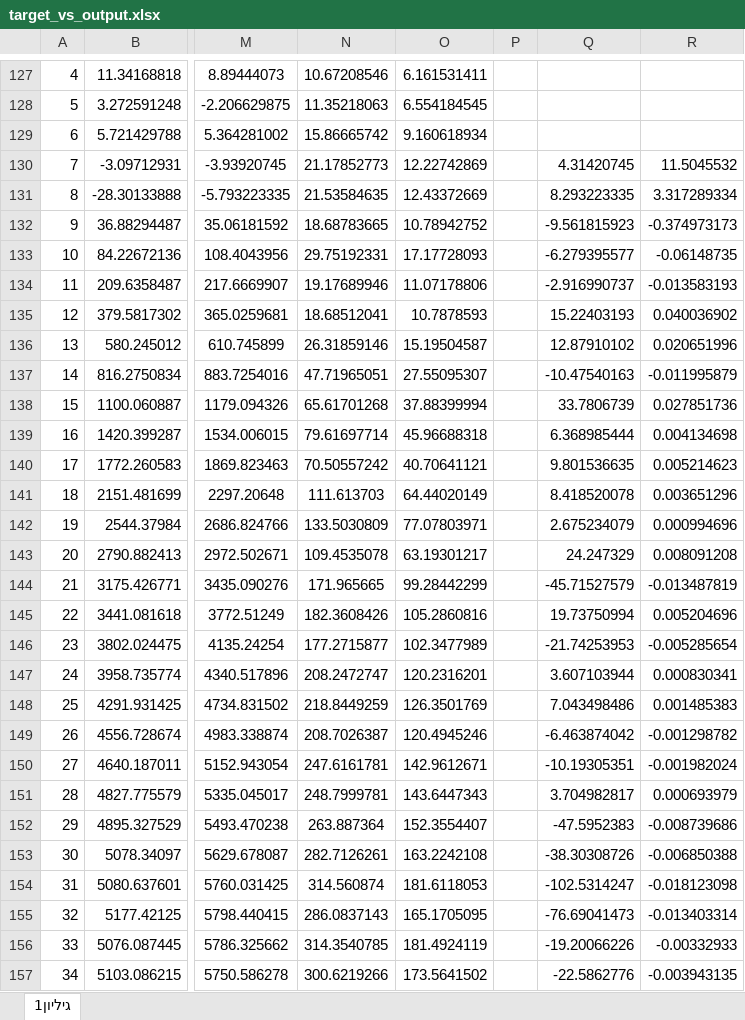
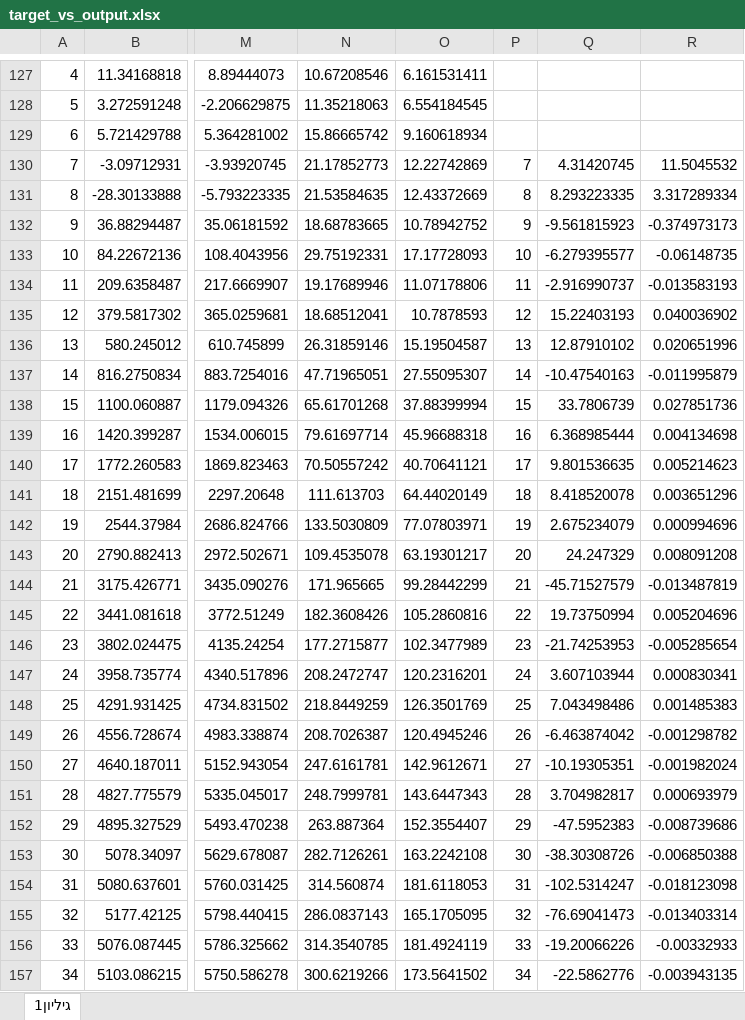
Before and after one commit to nirzaa/particles_nir_repo_new, an Excel workbook: csv_files/paper/2d_110classes_allz/target_vs_output.xlsx, sheet גיליון1, drawn as a sheet; only a part is shown, gaps mark what is left out; values as stored, in another font and other column widths than the file's, no borders; charts and pictures not drawn; the diff covers the shown part only; the diff names each change by its address in the sheet, - before the commit and + after, or states it on an @@ line.

```diff
--- a/csv_files/paper/2d_110classes_allz/target_vs_output.xlsx (sheet גיליון1)
+++ b/csv_files/paper/2d_110classes_allz/target_vs_output.xlsx (sheet גיליון1)
-P130: (empty)
+P130: 7
-P131: (empty)
+P131: 8
-P132: (empty)
+P132: 9
-P133: (empty)
+P133: 10
-P134: (empty)
+P134: 11
-P135: (empty)
+P135: 12
-P136: (empty)
+P136: 13
-P137: (empty)
+P137: 14
-P138: (empty)
+P138: 15
-P139: (empty)
+P139: 16
-P140: (empty)
+P140: 17
-P141: (empty)
+P141: 18
-P142: (empty)
+P142: 19
-P143: (empty)
+P143: 20
-P144: (empty)
+P144: 21
-P145: (empty)
+P145: 22
-P146: (empty)
+P146: 23
-P147: (empty)
+P147: 24
-P148: (empty)
+P148: 25
-P149: (empty)
+P149: 26
-P150: (empty)
+P150: 27
-P151: (empty)
+P151: 28
-P152: (empty)
+P152: 29
-P153: (empty)
+P153: 30
-P154: (empty)
+P154: 31
-P155: (empty)
+P155: 32
-P156: (empty)
+P156: 33
-P157: (empty)
+P157: 34
```
Also changed, not shown: 76 edited cells elsewhere in this sheet, charts or pictures, csv_files/paper/2d_110classes_10z/target_vs_output.xlsx.
